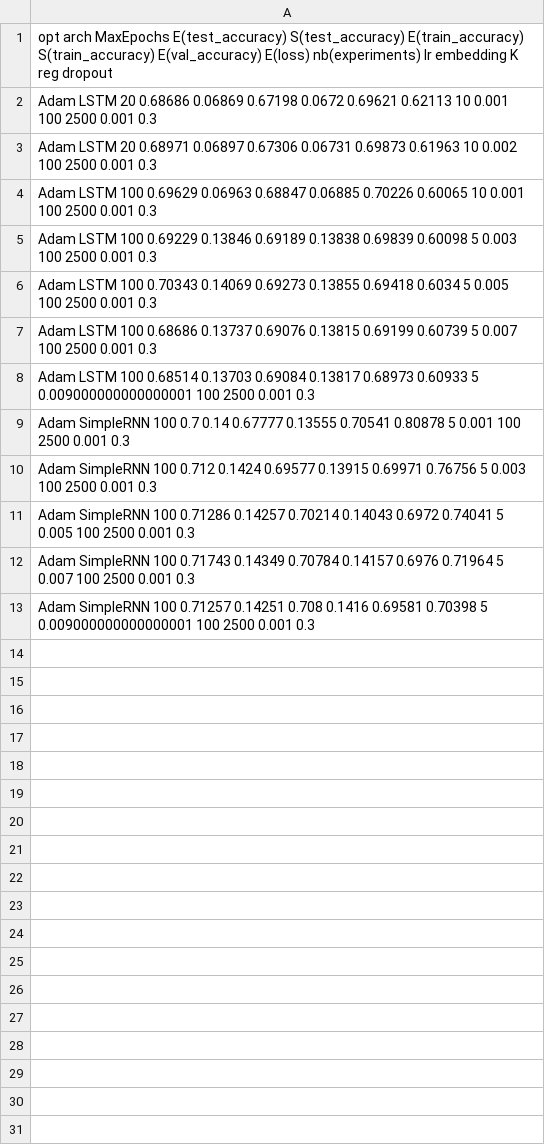
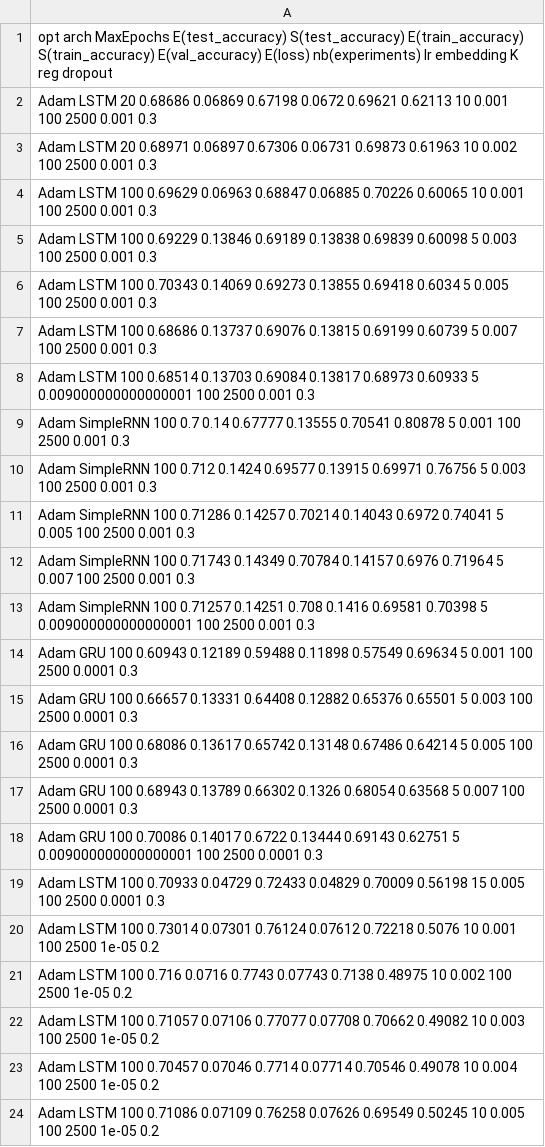
Before and after one commit to Logan-Siebert/Rumor_detection, a CSV file: expData.csv, drawn as a sheet.

```diff
--- a/expData.csv
+++ b/expData.csv
@@ -13 +13,12 @@ Adam SimpleRNN 100 0.71743 0.14349 0.70784 0.14157 0.6976 0.71964 5 0.007 100 25
 Adam SimpleRNN 100 0.71257 0.14251 0.708 0.1416 0.69581 0.70398 5 0.009000000000000001 100 2500 0.001 0.3
+Adam GRU 100 0.60943 0.12189 0.59488 0.11898 0.57549 0.69634 5 0.001 100 2500 0.0001 0.3
+Adam GRU 100 0.66657 0.13331 0.64408 0.12882 0.65376 0.65501 5 0.003 100 2500 0.0001 0.3
+Adam GRU 100 0.68086 0.13617 0.65742 0.13148 0.67486 0.64214 5 0.005 100 2500 0.0001 0.3
+Adam GRU 100 0.68943 0.13789 0.66302 0.1326 0.68054 0.63568 5 0.007 100 2500 0.0001 0.3
+Adam GRU 100 0.70086 0.14017 0.6722 0.13444 0.69143 0.62751 5 0.009000000000000001 100 2500 0.0001 0.3
+Adam LSTM 100 0.70933 0.04729 0.72433 0.04829 0.70009 0.56198 15 0.005 100 2500 0.0001 0.3
+Adam LSTM 100 0.73014 0.07301 0.76124 0.07612 0.72218 0.5076 10 0.001 100 2500 1e-05 0.2
+Adam LSTM 100 0.716 0.0716 0.7743 0.07743 0.7138 0.48975 10 0.002 100 2500 1e-05 0.2
+Adam LSTM 100 0.71057 0.07106 0.77077 0.07708 0.70662 0.49082 10 0.003 100 2500 1e-05 0.2
+Adam LSTM 100 0.70457 0.07046 0.7714 0.07714 0.70546 0.49078 10 0.004 100 2500 1e-05 0.2
+Adam LSTM 100 0.71086 0.07109 0.76258 0.07626 0.69549 0.50245 10 0.005 100 2500 1e-05 0.2
```
Also changed, not shown: 2 other files.
